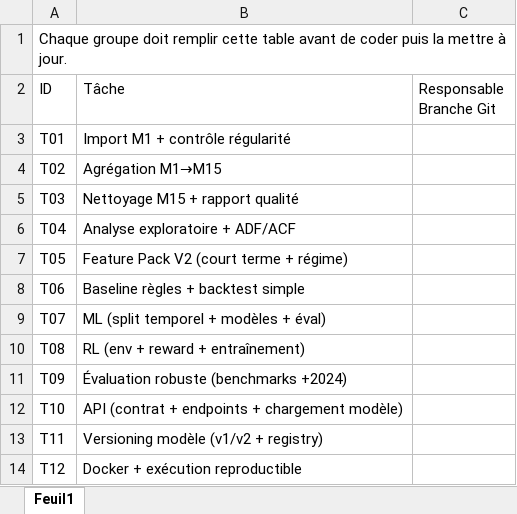
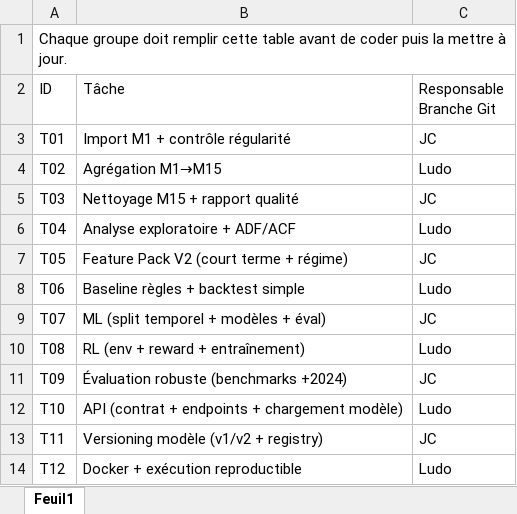
Before and after one commit to BeanEden/Projet_trading, an Excel workbook: Répartition tâche.xlsx, sheet Feuil1, drawn as a sheet; values as stored, in another font and other column widths than the file's, no borders; the diff names each change by its address in the sheet, - before the commit and + after, or states it on an @@ line.

```diff
--- a/Répartition tâche.xlsx (sheet Feuil1)
+++ b/Répartition tâche.xlsx (sheet Feuil1)
-C3 (Responsable Branche Git): (empty)
+C3 (Responsable Branche Git): JC
-C4 (Responsable Branche Git): (empty)
+C4 (Responsable Branche Git): Ludo
-C5 (Responsable Branche Git): (empty)
+C5 (Responsable Branche Git): JC
-C6 (Responsable Branche Git): (empty)
+C6 (Responsable Branche Git): Ludo
-C7 (Responsable Branche Git): (empty)
+C7 (Responsable Branche Git): JC
-C8 (Responsable Branche Git): (empty)
+C8 (Responsable Branche Git): Ludo
-C9 (Responsable Branche Git): (empty)
+C9 (Responsable Branche Git): JC
-C10 (Responsable Branche Git): (empty)
+C10 (Responsable Branche Git): Ludo
-C11 (Responsable Branche Git): (empty)
+C11 (Responsable Branche Git): JC
-C12 (Responsable Branche Git): (empty)
+C12 (Responsable Branche Git): Ludo
-C13 (Responsable Branche Git): (empty)
+C13 (Responsable Branche Git): JC
-C14 (Responsable Branche Git): (empty)
+C14 (Responsable Branche Git): Ludo
```
Also changed, not shown: 22 other files.
